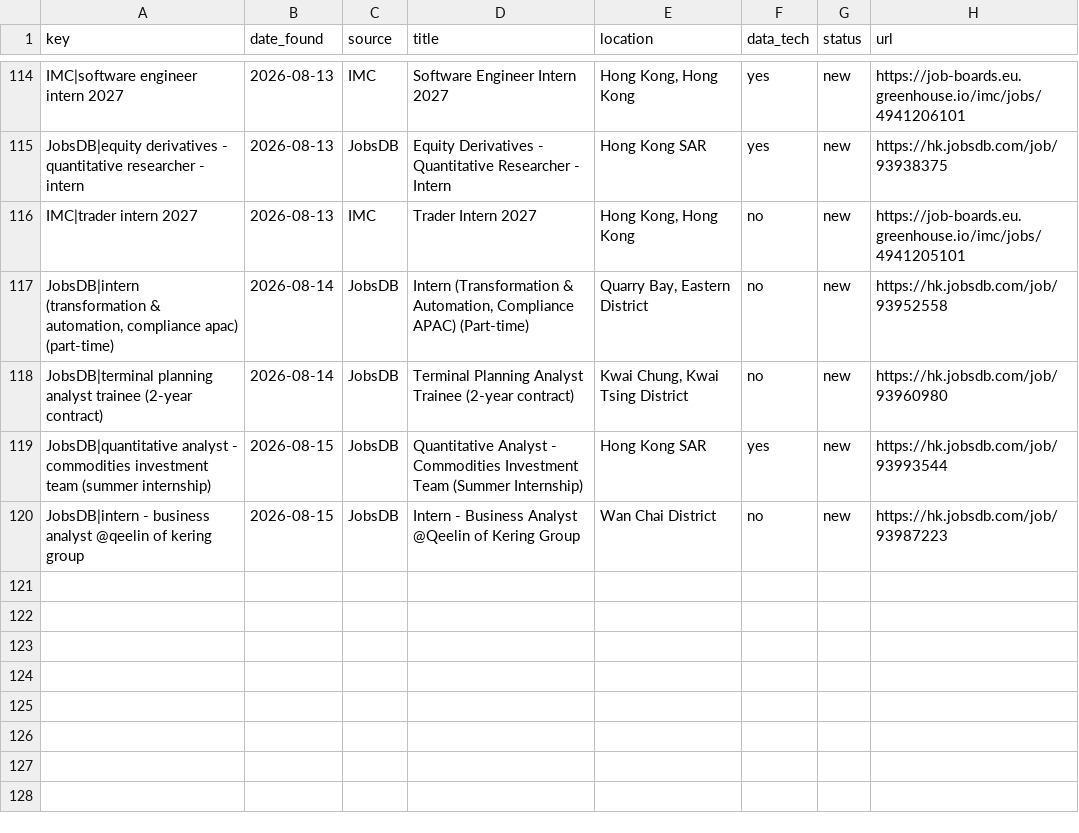
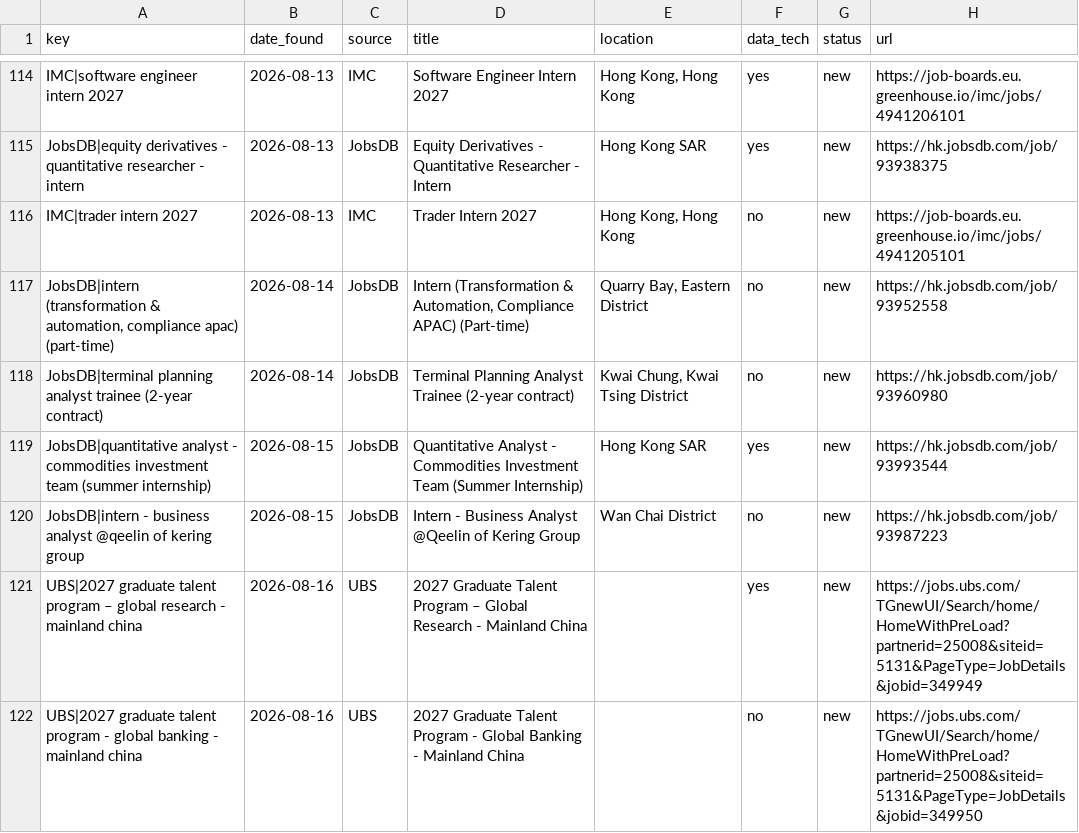
Before and after one commit to trihieu0510/hk-job-watcher, a CSV file: applications_tracker.csv, drawn as a sheet; only a part is shown, gaps mark what is left out; the diff names each change by its address in the sheet, - before the commit and + after, or states it on an @@ line.

```diff
--- a/applications_tracker.csv
+++ b/applications_tracker.csv
+row 121: UBS|2027 graduate talent program – global research - mainland china | 2026-08-16 | UBS | 2027 Graduate Talent Program – Global Research - Mainland China |  | yes | new | https://jobs.ubs.com/TGnewUI/Search/home/HomeWithPreLoad?partnerid=25008&siteid=5131&PageType=JobDetails&jobid=349949
+row 122: UBS|2027 graduate talent program - global banking - mainland china | 2026-08-16 | UBS | 2027 Graduate Talent Program - Global Banking - Mainland China |  | no | new | https://jobs.ubs.com/TGnewUI/Search/home/HomeWithPreLoad?partnerid=25008&siteid=5131&PageType=JobDetails&jobid=349950
```
Also changed, not shown: 2 other files.
